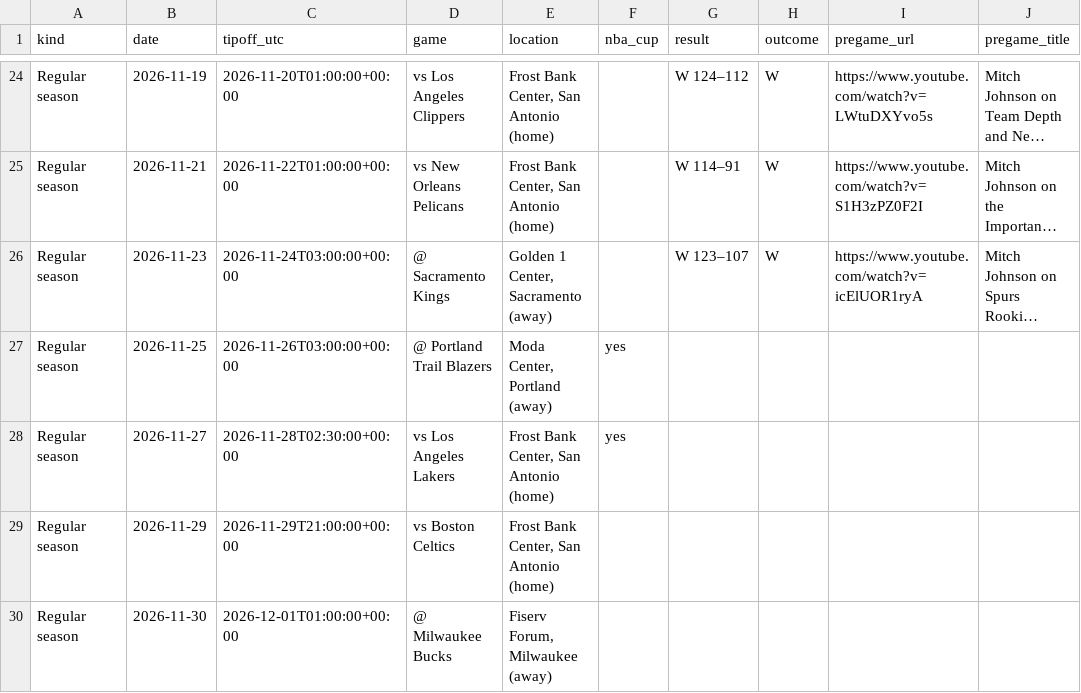
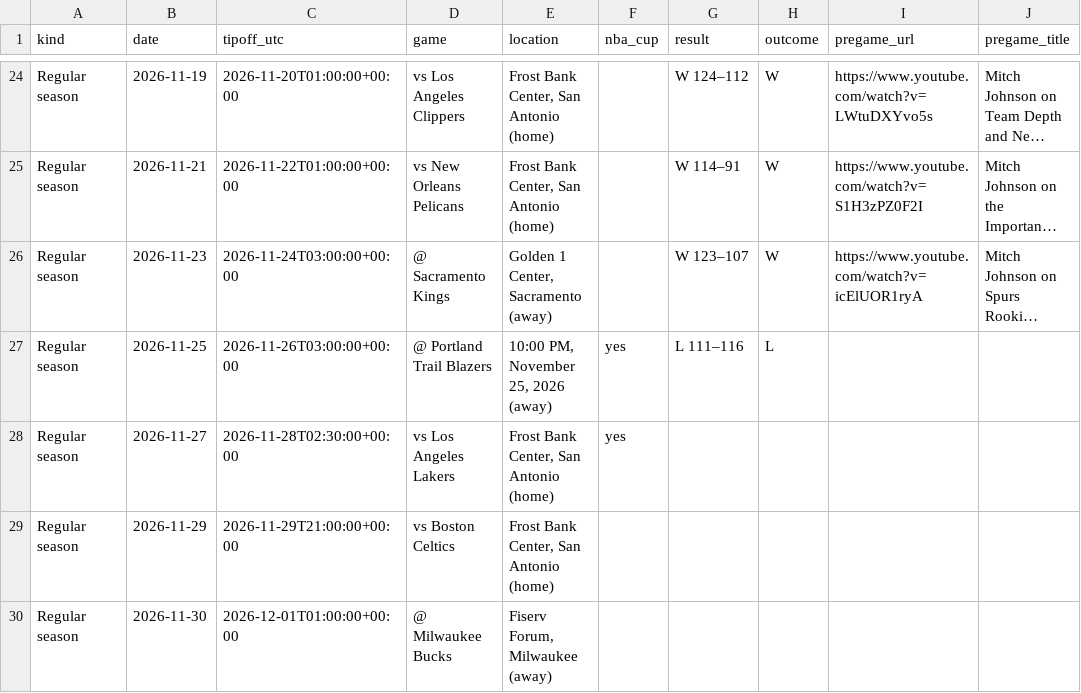
Before and after one commit to bomikim3005-rgb/mitch-interviews, a CSV file: interviews.csv, drawn as a sheet; only a part is shown, gaps mark what is left out; long unchanged cells end in …; the diff names each change by its address in the sheet, - before the commit and + after, or states it on an @@ line.

```diff
--- a/interviews.csv
+++ b/interviews.csv
-E27 (location): Moda Center, Portland (away)
+E27 (location): 10:00 PM, November 25, 2026 (away)
-G27 (result): (empty)
+G27 (result): L 111–116
-H27 (outcome): (empty)
+H27 (outcome): L
```
Also changed, not shown: standings.csv, venues.csv.
